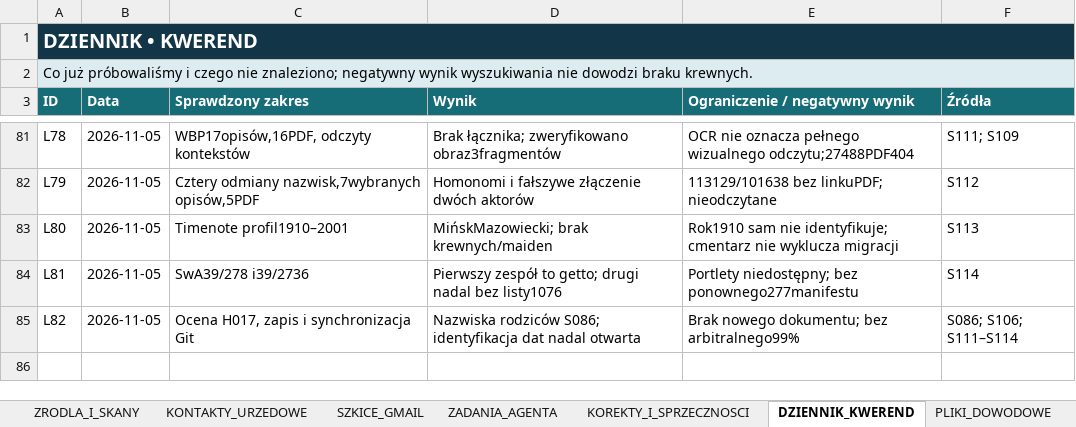
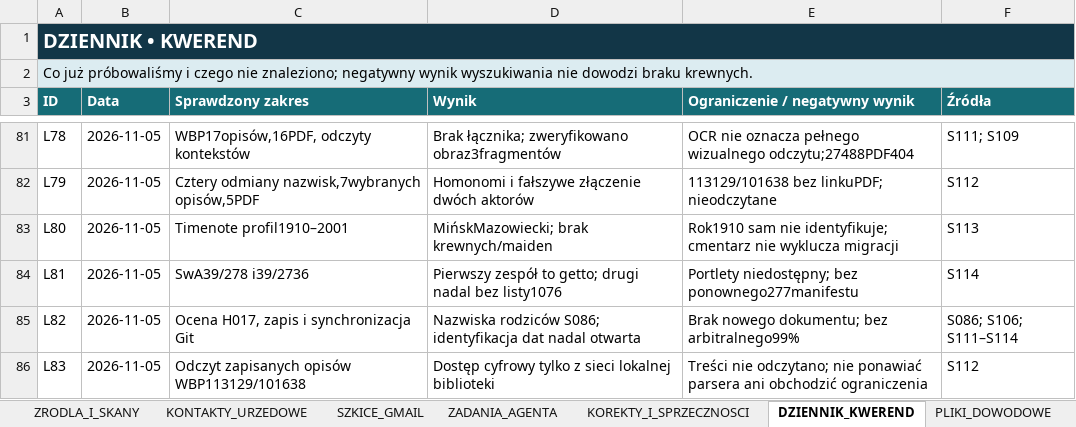
Before and after one commit to maciekkoz-PL/drzewo-genealogiczne, an Excel workbook: Marysia_KOMPLET_BAZA_2026-11-05.xlsx, sheet DZIENNIK_KWEREND, drawn as a sheet; only a part is shown, gaps mark what is left out; values as stored, in another font and other column widths than the file's, no borders; table styles not drawn; the diff names each change by its address in the sheet, - before the commit and + after, or states it on an @@ line.

Commit message:
Ustal ograniczenie dostępu WBP i zapisz otwarty trop Janiny1957

```diff
--- a/Marysia_KOMPLET_BAZA_2026-11-05.xlsx (sheet DZIENNIK_KWEREND)
+++ b/Marysia_KOMPLET_BAZA_2026-11-05.xlsx (sheet DZIENNIK_KWEREND)
+row 86: L83 | 2026-11-05 | Odczyt zapisanych opisów WBP113129/101638 | Dostęp cyfrowy tylko z sieci lokalnej biblioteki | Treści nie odczytano; nie ponawiać parsera ani obchodzić ograniczenia | S112
```
Also changed, not shown: sheet KOREKTY_I_SPRZECZNOSCI, sheet START, sheet ZRODLA_I_SKANY, 6 other files.
